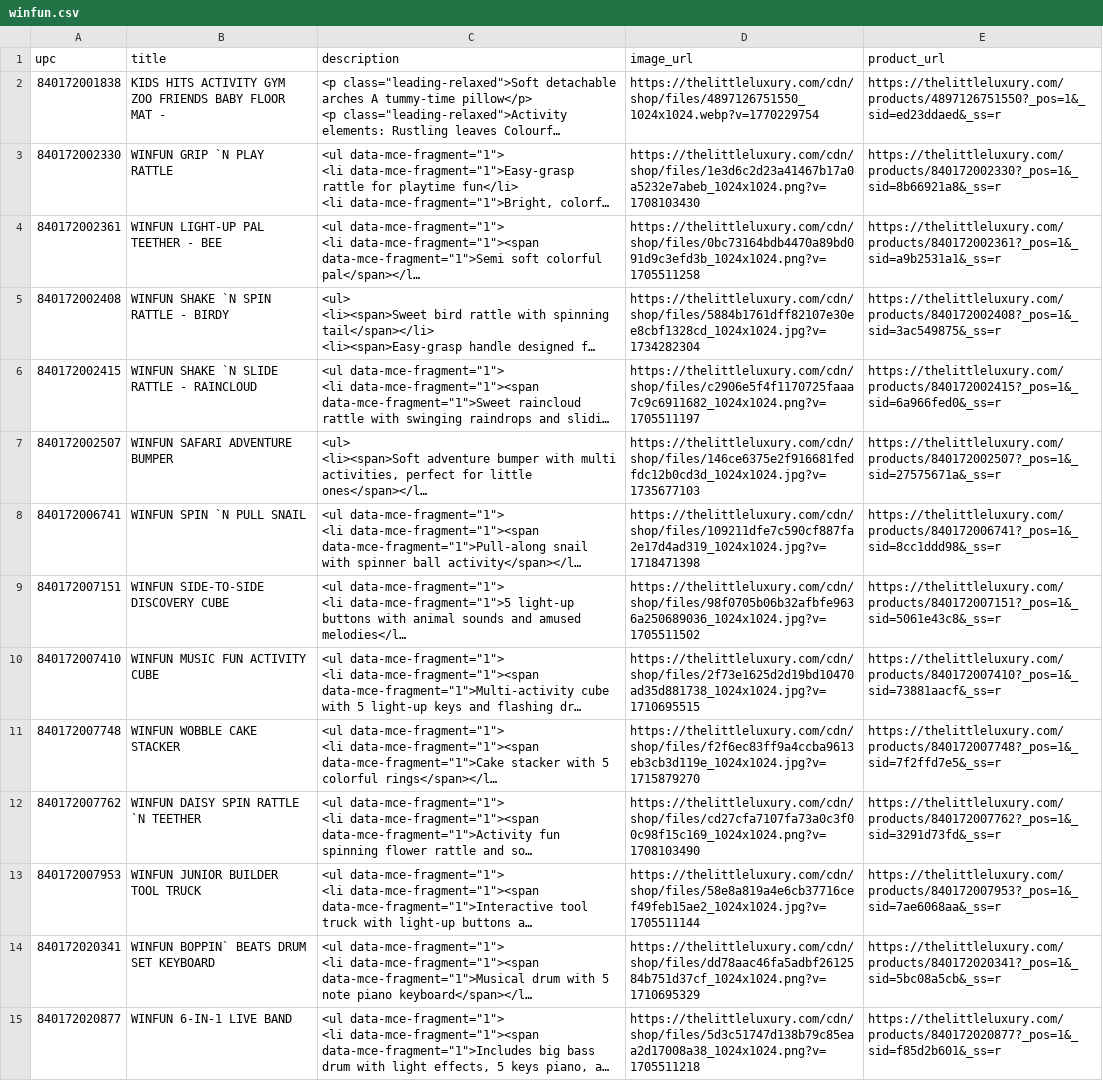
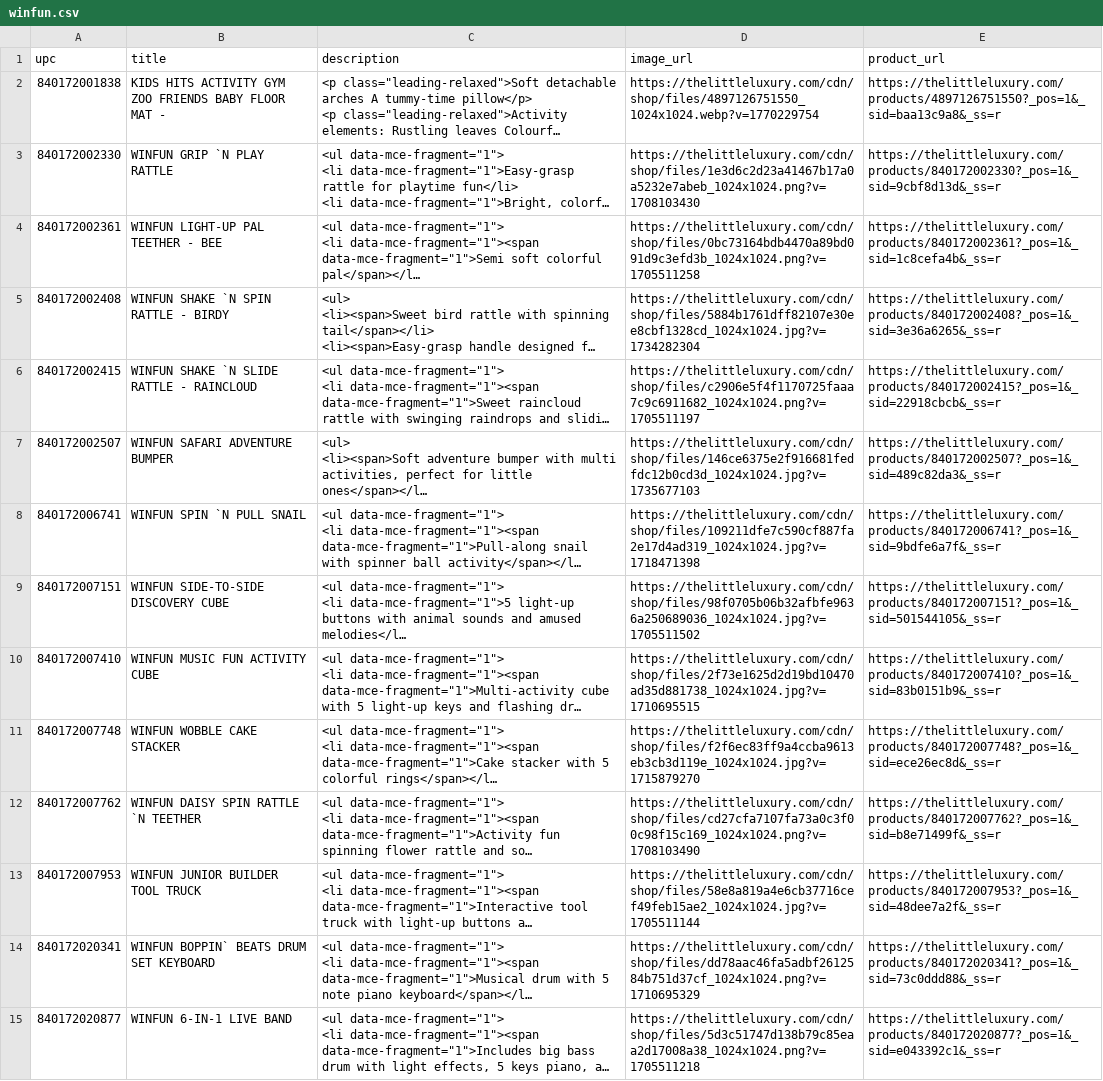
Before and after one commit to shloimy-dev/sites-scraper, a CSV file: data/extracted/winfun.csv, drawn as a sheet; only a part is shown; long unchanged cells end in …; the diff covers the shown part only; the diff names each change by its address in the sheet, - before the commit and + after, or states it on an @@ line.

```diff
--- a/data/extracted/winfun.csv
+++ b/data/extracted/winfun.csv
-E2 (product_url): https://thelittleluxury.com/products/4897126751550?_pos=1&_sid=ed23ddaed&_ss=r
+E2 (product_url): https://thelittleluxury.com/products/4897126751550?_pos=1&_sid=baa13c9a8&_ss=r
-E3 (product_url): https://thelittleluxury.com/products/840172002330?_pos=1&_sid=8b66921a8&_ss=r
+E3 (product_url): https://thelittleluxury.com/products/840172002330?_pos=1&_sid=9cbf8d13d&_ss=r
-E4 (product_url): https://thelittleluxury.com/products/840172002361?_pos=1&_sid=a9b2531a1&_ss=r
+E4 (product_url): https://thelittleluxury.com/products/840172002361?_pos=1&_sid=1c8cefa4b&_ss=r
-E5 (product_url): https://thelittleluxury.com/products/840172002408?_pos=1&_sid=3ac549875&_ss=r
+E5 (product_url): https://thelittleluxury.com/products/840172002408?_pos=1&_sid=3e36a6265&_ss=r
-E6 (product_url): https://thelittleluxury.com/products/840172002415?_pos=1&_sid=6a966fed0&_ss=r
+E6 (product_url): https://thelittleluxury.com/products/840172002415?_pos=1&_sid=22918cbcb&_ss=r
-E7 (product_url): https://thelittleluxury.com/products/840172002507?_pos=1&_sid=27575671a&_ss=r
+E7 (product_url): https://thelittleluxury.com/products/840172002507?_pos=1&_sid=489c82da3&_ss=r
-E8 (product_url): https://thelittleluxury.com/products/840172006741?_pos=1&_sid=8cc1ddd98&_ss=r
+E8 (product_url): https://thelittleluxury.com/products/840172006741?_pos=1&_sid=9bdfe6a7f&_ss=r
-E9 (product_url): https://thelittleluxury.com/products/840172007151?_pos=1&_sid=5061e43c8&_ss=r
+E9 (product_url): https://thelittleluxury.com/products/840172007151?_pos=1&_sid=501544105&_ss=r
-E10 (product_url): https://thelittleluxury.com/products/840172007410?_pos=1&_sid=73881aacf&_ss=r
+E10 (product_url): https://thelittleluxury.com/products/840172007410?_pos=1&_sid=83b0151b9&_ss=r
-E11 (product_url): https://thelittleluxury.com/products/840172007748?_pos=1&_sid=7f2ffd7e5&_ss=r
+E11 (product_url): https://thelittleluxury.com/products/840172007748?_pos=1&_sid=ece26ec8d&_ss=r
-E12 (product_url): https://thelittleluxury.com/products/840172007762?_pos=1&_sid=3291d73fd&_ss=r
+E12 (product_url): https://thelittleluxury.com/products/840172007762?_pos=1&_sid=b8e71499f&_ss=r
-E13 (product_url): https://thelittleluxury.com/products/840172007953?_pos=1&_sid=7ae6068aa&_ss=r
+E13 (product_url): https://thelittleluxury.com/products/840172007953?_pos=1&_sid=48dee7a2f&_ss=r
-E14 (product_url): https://thelittleluxury.com/products/840172020341?_pos=1&_sid=5bc08a5cb&_ss=r
+E14 (product_url): https://thelittleluxury.com/products/840172020341?_pos=1&_sid=73c0ddd88&_ss=r
-E15 (product_url): https://thelittleluxury.com/products/840172020877?_pos=1&_sid=f85d2b601&_ss=r
+E15 (product_url): https://thelittleluxury.com/products/840172020877?_pos=1&_sid=e043392c1&_ss=r
```
Also changed, not shown: 14 edited cells elsewhere in this file, 5 other files.
